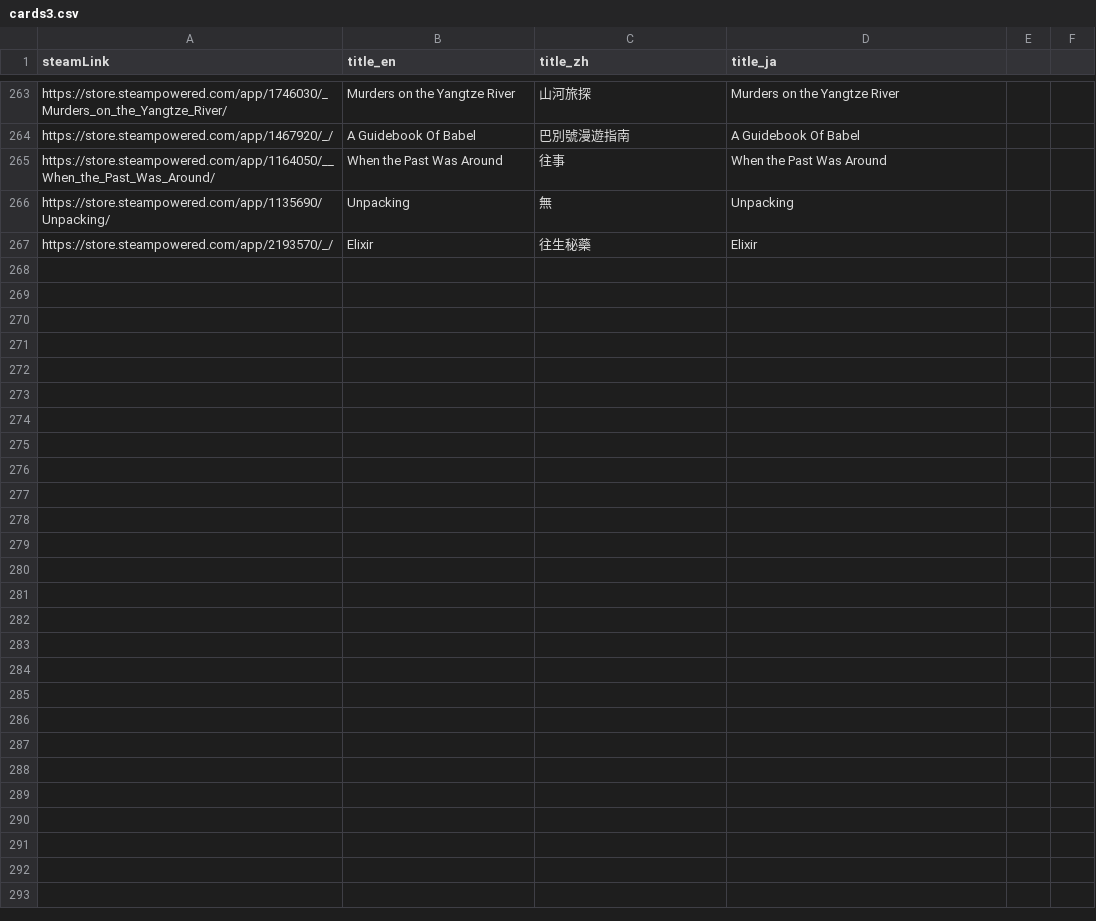
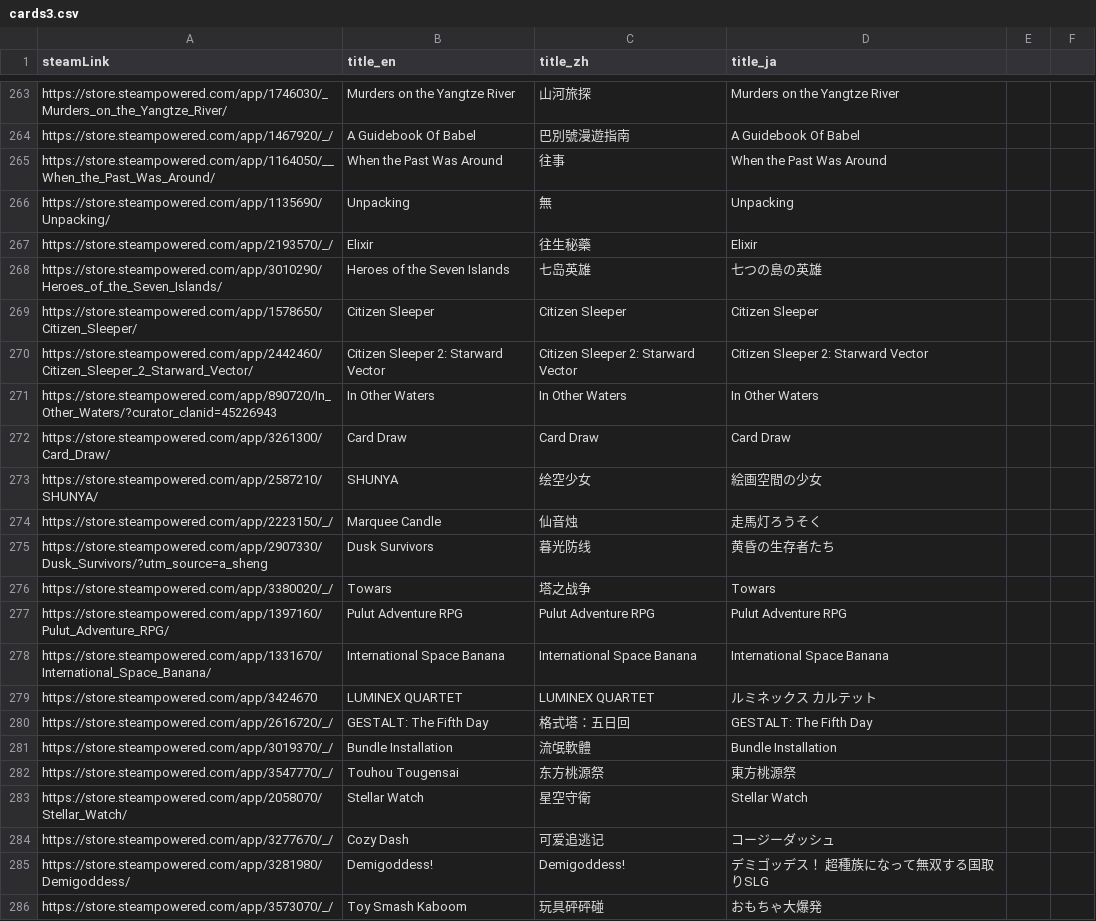
Before and after one commit to FilterGame/FilterGameWeb, a CSV file: IndieGameTW/cards3.csv, drawn as a sheet; only a part is shown, gaps mark what is left out; the diff covers the shown part only; the diff names each change by its address in the sheet, - before the commit and + after, or states it on an @@ line.

```diff
--- a/IndieGameTW/cards3.csv
+++ b/IndieGameTW/cards3.csv
+row 268: https://store.steampowered.com/app/3010290/Heroes_of_the_Seven_Islands/ | Heroes of the Seven Islands | 七岛英雄 | 七つの島の英雄
+row 269: https://store.steampowered.com/app/1578650/Citizen_Sleeper/ | Citizen Sleeper | Citizen Sleeper | Citizen Sleeper
+row 270: https://store.steampowered.com/app/2442460/Citizen_Sleeper_2_Starward_Vector/ | Citizen Sleeper 2: Starward Vector | Citizen Sleeper 2: Starward Vector | Citizen Sleeper 2: Starward Vector
+row 271: https://store.steampowered.com/app/890720/In_Other_Waters/?curator_clanid=45226943 | In Other Waters | In Other Waters | In Other Waters
+row 272: https://store.steampowered.com/app/3261300/Card_Draw/ | Card Draw | Card Draw | Card Draw
+row 273: https://store.steampowered.com/app/2587210/SHUNYA/ | SHUNYA | 绘空少女 | 絵画空間の少女
+row 274: https://store.steampowered.com/app/2223150/_/ | Marquee Candle | 仙音烛 | 走馬灯ろうそく
+row 275: https://store.steampowered.com/app/2907330/Dusk_Survivors/?utm_source=a_sheng | Dusk Survivors | 暮光防线 | 黄昏の生存者たち
+row 276: https://store.steampowered.com/app/3380020/_/ | Towars | 塔之战争 | Towars
+row 277: https://store.steampowered.com/app/1397160/Pulut_Adventure_RPG/ | Pulut Adventure RPG | Pulut Adventure RPG | Pulut Adventure RPG
+row 278: https://store.steampowered.com/app/1331670/International_Space_Banana/ | International Space Banana | International Space Banana | International Space Banana
+row 279: https://store.steampowered.com/app/3424670 | LUMINEX QUARTET | LUMINEX QUARTET | ルミネックス カルテット
+row 280: https://store.steampowered.com/app/2616720/_/ | GESTALT: The Fifth Day | 格式塔：五日回 | GESTALT: The Fifth Day
+row 281: https://store.steampowered.com/app/3019370/_/ | Bundle Installation | 流氓軟體 | Bundle Installation
+row 282: https://store.steampowered.com/app/3547770/_/ | Touhou Tougensai | 东方桃源祭 | 東方桃源祭
+row 283: https://store.steampowered.com/app/2058070/Stellar_Watch/ | Stellar Watch | 星空守衛 | Stellar Watch
+row 284: https://store.steampowered.com/app/3277670/_/ | Cozy Dash | 可爱追逃记 | コージーダッシュ
+row 285: https://store.steampowered.com/app/3281980/Demigoddess/ | Demigoddess! | Demigoddess! | デミゴッデス！ 超種族になって無双する国取りSLG
+row 286: https://store.steampowered.com/app/3573070/_/ | Toy Smash Kaboom | 玩具砰砰碰 | おもちゃ大爆発
```
Also changed, not shown: 13 added rows elsewhere in this file, IndieGameTW/cards2.csv, IndieGameTW/cards4.csv.
